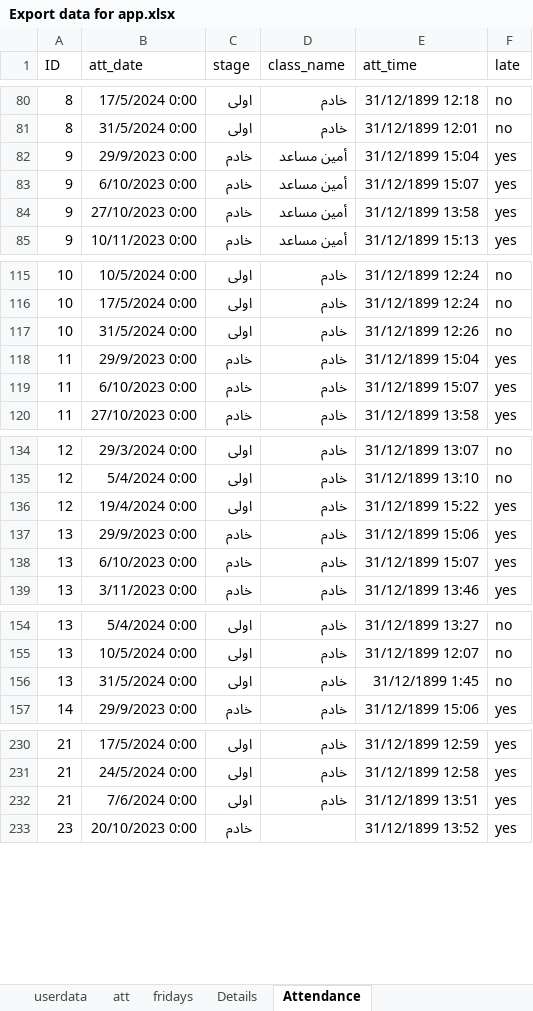
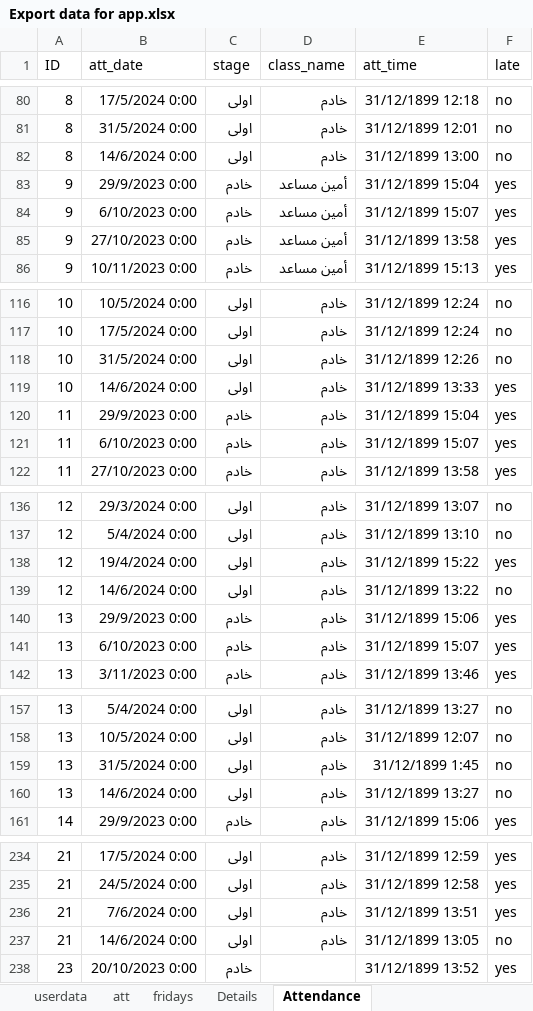
Before and after one commit to ELsa7er0/preparatory, an Excel workbook: New folder/Export data for app.xlsx, sheet Attendance, drawn as a sheet; only a part is shown, gaps mark what is left out; values as stored, in another font and other column widths than the file's, no borders; table styles not drawn; the diff covers the shown part only; the diff names each change by its address in the sheet, - before the commit and + after, or states it on an @@ line.

```diff
--- a/New folder/Export data for app.xlsx (sheet Attendance)
+++ b/New folder/Export data for app.xlsx (sheet Attendance)
+row 82: 8 | 14/6/2024 0:00 | اولى | خادم | 31/12/1899 13:00 | no
+row 119: 10 | 14/6/2024 0:00 | اولى | خادم | 31/12/1899 13:33 | yes
+row 139: 12 | 14/6/2024 0:00 | اولى | خادم | 31/12/1899 13:22 | no
+row 160: 13 | 14/6/2024 0:00 | اولى | خادم | 31/12/1899 13:27 | no
+row 237: 21 | 14/6/2024 0:00 | اولى | خادم | 31/12/1899 13:05 | no
```
Also changed, not shown: 50 added rows elsewhere in this sheet, sheet att, sheet userdata, sheet fridays, formulas that keep their value, 3 other files.
